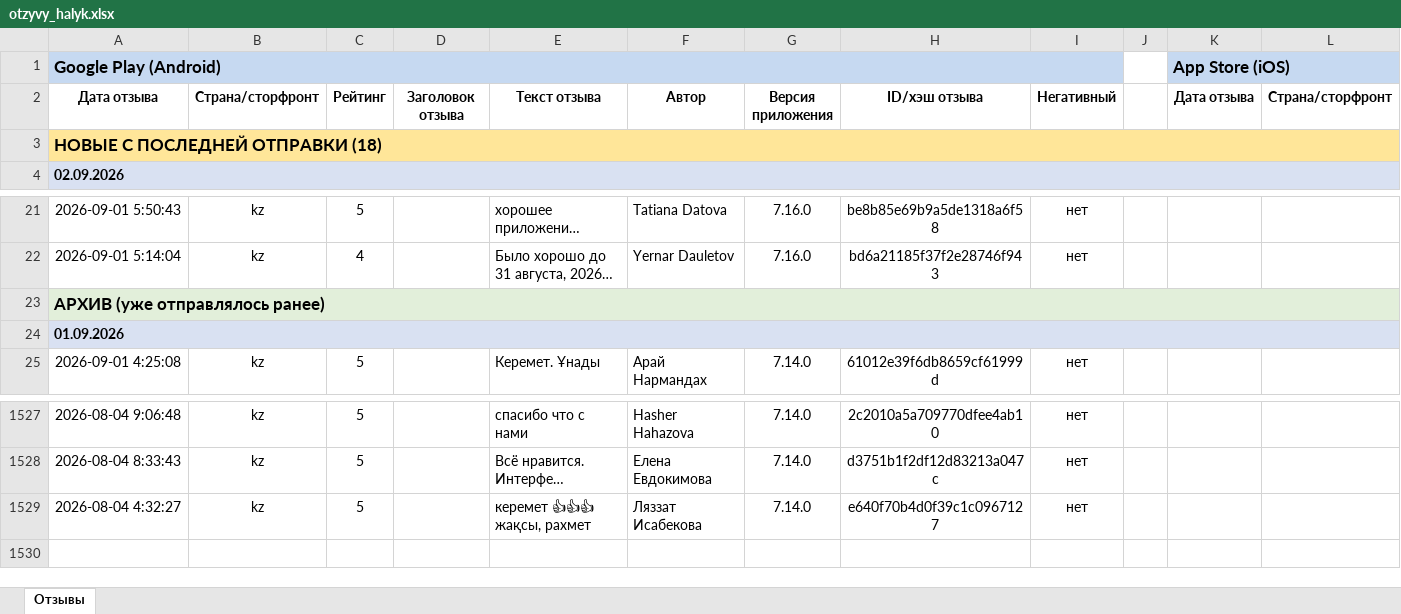
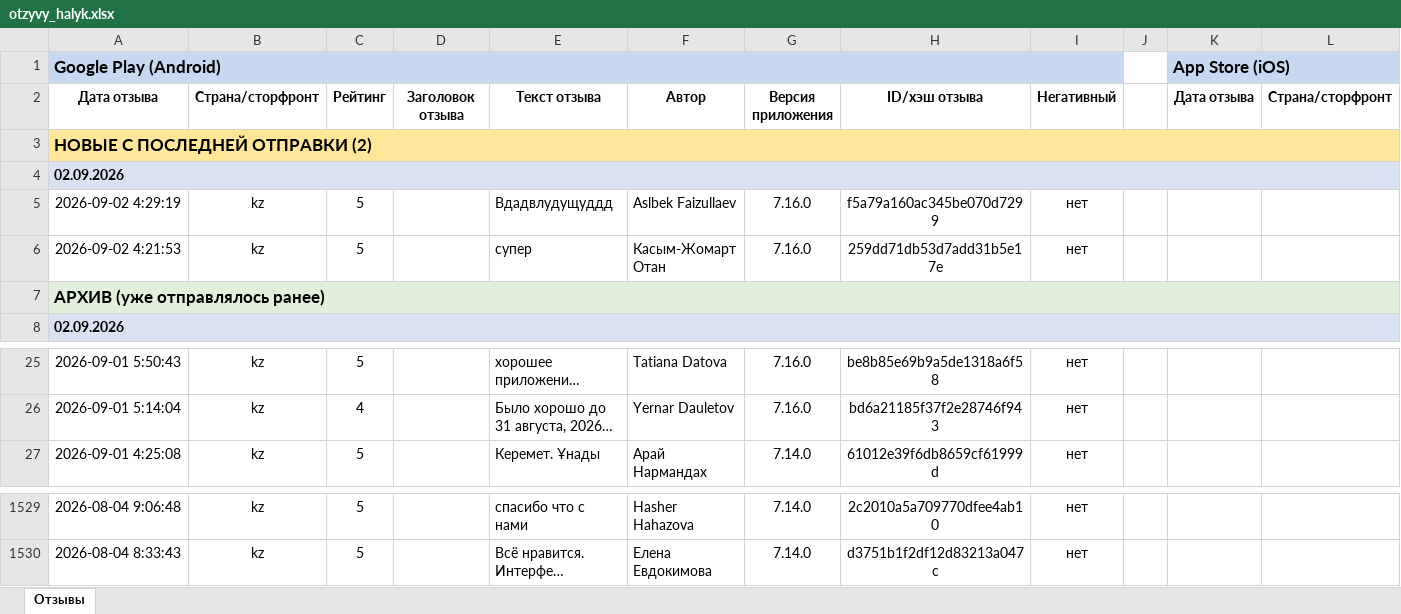
Before and after one commit to Laura-B84/my-project, an Excel workbook: otzyvy_halyk.xlsx, sheet Отзывы, drawn as a sheet; only a part is shown, gaps mark what is left out; long unchanged cells end in …; values as stored, in another font and other column widths than the file's, no borders; removed rows and columns are numbered as before the commit, all else as after; rows hold the shown columns only; the diff names each change by its address in the sheet, - before the commit and + after, or states it on an @@ line.

```diff
--- a/otzyvy_halyk.xlsx (sheet Отзывы)
+++ b/otzyvy_halyk.xlsx (sheet Отзывы)
-A3: НОВЫЕ С ПОСЛЕДНЕЙ ОТПРАВКИ (18)
+A3: НОВЫЕ С ПОСЛЕДНЕЙ ОТПРАВКИ (2)
+row 4: 02.09.2026
+row 5: 2026-09-02 4:29:19 | kz | 5 |  | Вдадвлудущуддд | Aslbek Faizullaev | 7.16.0 | f5a79a160ac345be070d7299 | нет
+row 6: 2026-09-02 4:21:53 | kz | 5 |  | супер | Касым-Жомарт Отан | 7.16.0 | 259dd71db53d7add31b5e17e | нет
@@ row 23 moved to row 7: АРХИВ (уже отправлялось ранее) @@
-row 24: 01.09.2026
-row 1529: 2026-08-04 4:32:27 | kz | 5 |  | керемет 👍👍👍 жақсы, рахмет | Ляззат Исабекова | 7.14.0 | e640f70b4d0f39c1c0967127 | нет
```
Also changed, not shown: 1 other file.
